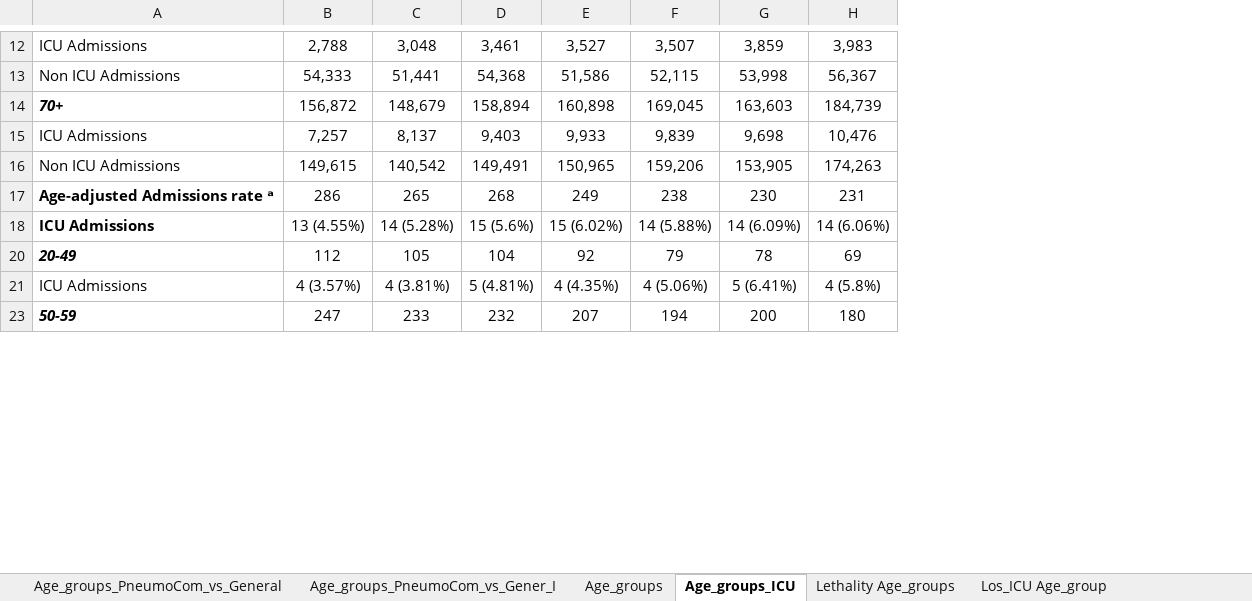
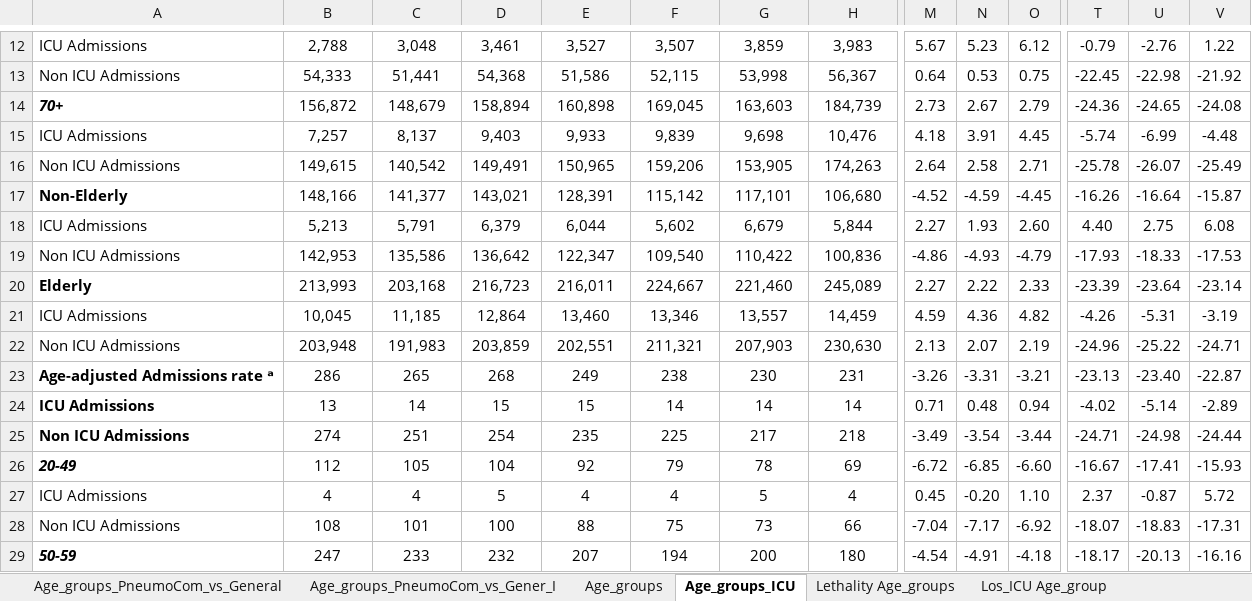
Before and after one commit to mmeirim/pneumonia_evolution_BR, an Excel workbook: tables/Pneumonia_data_by_age_group_08.11.xlsx, sheet Age_groups_ICU, drawn as a sheet; only a part is shown, gaps mark what is left out; values as stored, in another font and other column widths than the file's, no borders; addresses are those after the commit; rows hold the shown columns only; the diff covers the shown part only; the diff names each change by its address in the sheet, - before the commit and + after, or states it on an @@ line.

Commit message:
feat: add elderly on tables

```diff
--- a/tables/Pneumonia_data_by_age_group_08.11.xlsx (sheet Age_groups_ICU)
+++ b/tables/Pneumonia_data_by_age_group_08.11.xlsx (sheet Age_groups_ICU)
@@ column M unhidden, rows 12-16: 5.67 | 0.64 | 2.73 | 4.18 | 2.64; rows 23-24: -3.26 | 0.71; rows 26-27: -6.72 | 0.45; row 29: -4.54 @@
@@ column N unhidden, rows 12-16: 5.23 | 0.53 | 2.67 | 3.91 | 2.58; rows 23-24: -3.31 | 0.48; rows 26-27: -6.85 | -0.20; row 29: -4.91 @@
@@ column O unhidden, rows 12-16: 6.12 | 0.75 | 2.79 | 4.45 | 2.71; rows 23-24: -3.21 | 0.94; rows 26-27: -6.60 | 1.10; row 29: -4.18 @@
@@ column T unhidden, rows 12-16: -0.79 | -22.45 | -24.36 | -5.74 | -25.78; rows 23-24: -23.13 | -4.02; rows 26-27: -16.67 | 2.37; row 29: -18.17 @@
@@ column U unhidden, rows 12-16: -2.76 | -22.98 | -24.65 | -6.99 | -26.07; rows 23-24: -23.40 | -5.14; rows 26-27: -17.41 | -0.87; row 29: -20.13 @@
@@ column V unhidden, rows 12-16: 1.22 | -21.92 | -24.08 | -4.48 | -25.49; rows 23-24: -22.87 | -2.89; rows 26-27: -15.93 | 5.72; row 29: -16.16 @@
+row 17: Non-Elderly | 148,166 | 141,377 | 143,021 | 128,391 | 115,142 | 117,101 | 106,680 | -4.52 | -4.59 | -4.45 | -16.26 | -16.64 | -15.87
+row 18: ICU Admissions | 5,213 | 5,791 | 6,379 | 6,044 | 5,602 | 6,679 | 5,844 | 2.27 | 1.93 | 2.60 | 4.40 | 2.75 | 6.08
+row 19: Non ICU Admissions | 142,953 | 135,586 | 136,642 | 122,347 | 109,540 | 110,422 | 100,836 | -4.86 | -4.93 | -4.79 | -17.93 | -18.33 | -17.53
+row 20: Elderly | 213,993 | 203,168 | 216,723 | 216,011 | 224,667 | 221,460 | 245,089 | 2.27 | 2.22 | 2.33 | -23.39 | -23.64 | -23.14
+row 21: ICU Admissions | 10,045 | 11,185 | 12,864 | 13,460 | 13,346 | 13,557 | 14,459 | 4.59 | 4.36 | 4.82 | -4.26 | -5.31 | -3.19
+row 22: Non ICU Admissions | 203,948 | 191,983 | 203,859 | 202,551 | 211,321 | 207,903 | 230,630 | 2.13 | 2.07 | 2.19 | -24.96 | -25.22 | -24.71
-B24: 13 (4.55%)
+B24: 13
-C24: 14 (5.28%)
+C24: 14
-D24: 15 (5.6%)
+D24: 15
-E24: 15 (6.02%)
+E24: 15
-F24: 14 (5.88%)
+F24: 14
-G24: 14 (6.09%)
+G24: 14
-H24: 14 (6.06%)
+H24: 14
+row 25: Non ICU Admissions | 274 | 251 | 254 | 235 | 225 | 217 | 218 | -3.49 | -3.54 | -3.44 | -24.71 | -24.98 | -24.44
-B27: 4 (3.57%)
+B27: 4
-C27: 4 (3.81%)
+C27: 4
-D27: 5 (4.81%)
+D27: 5
-E27: 4 (4.35%)
+E27: 4
-F27: 4 (5.06%)
+F27: 4
-G27: 5 (6.41%)
+G27: 5
-H27: 4 (5.8%)
+H27: 4
+row 28: Non ICU Admissions | 108 | 101 | 100 | 88 | 75 | 73 | 66 | -7.04 | -7.17 | -6.92 | -18.07 | -18.83 | -17.31
```
Also changed, not shown: 21 added rows and 221 edited cells elsewhere in this sheet, sheet Age_groups_PneumoCom_vs_General, sheet Age_groups_PneumoCom_vs_Gener_I, sheet Age_groups, formulas that keep their value, charts or pictures, tables/table_100k_rates_2011_2019.xlsx, tables/table_100k_rates_2019_2021.xlsx, 16 other files.
